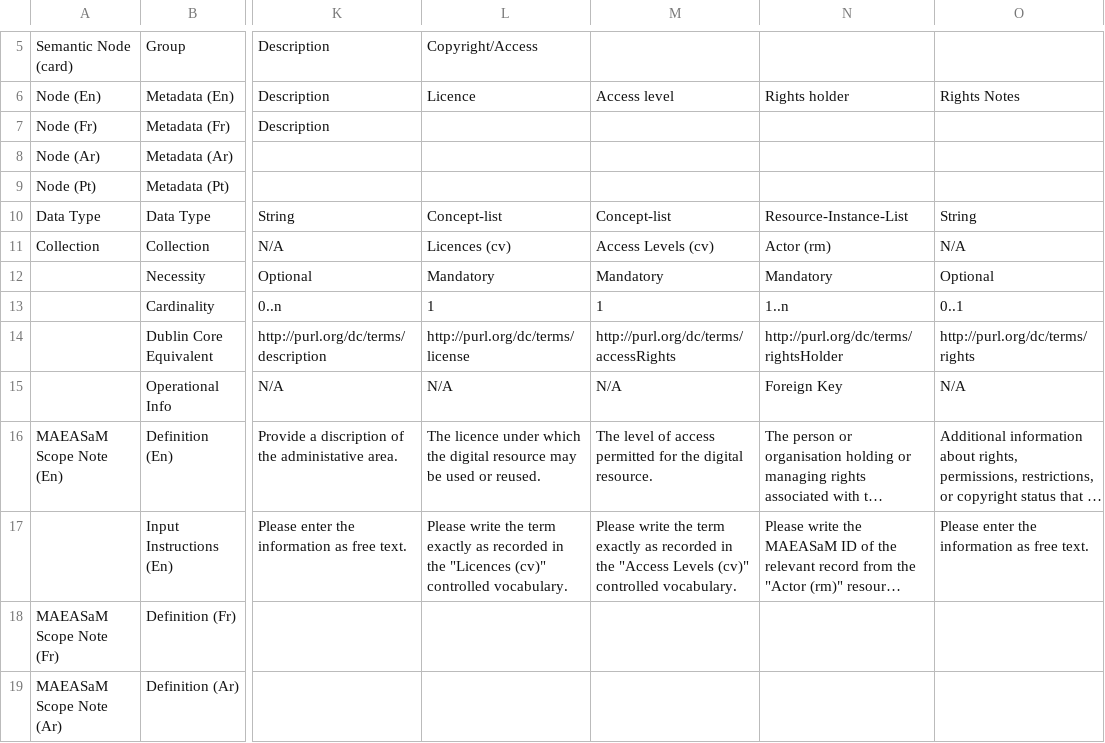
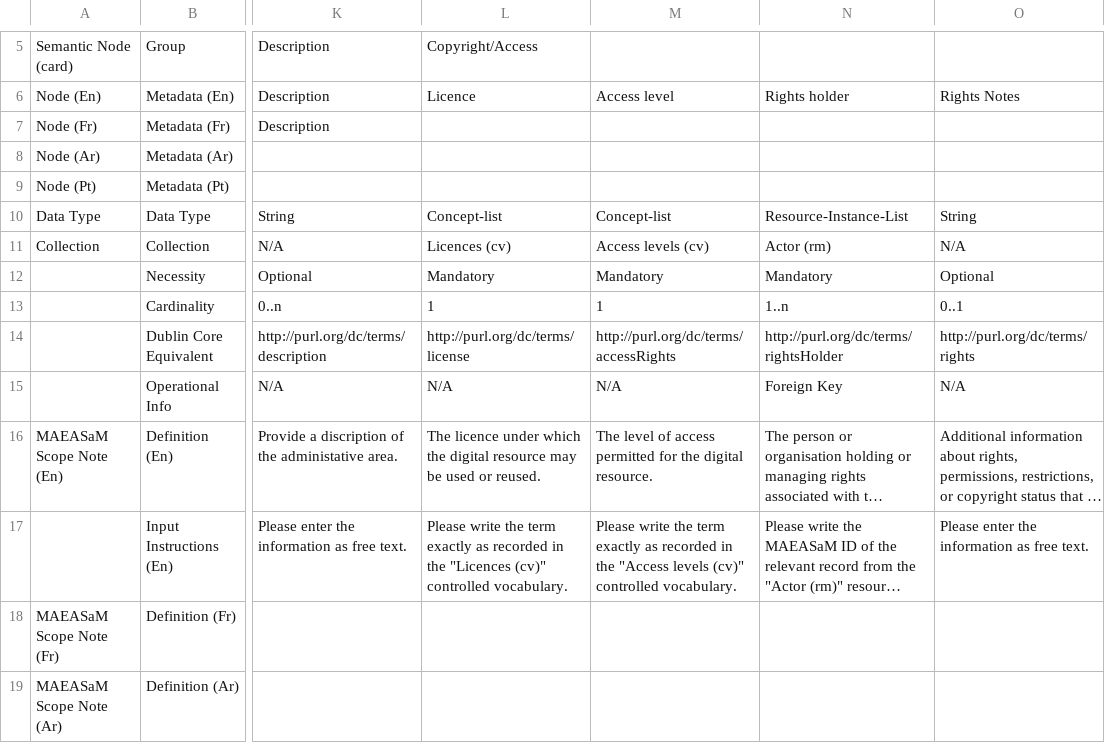
Before and after one commit to MAEASaM/MAEASaM-resource-models, a CSV file: Metadata Templates/Admin_MetadataTemplate.csv, drawn as a sheet; only a part is shown, gaps mark what is left out; long unchanged cells end in …; the diff names each change by its address in the sheet, - before the commit and + after, or states it on an @@ line.

```diff
--- a/Metadata Templates/Admin_MetadataTemplate.csv
+++ b/Metadata Templates/Admin_MetadataTemplate.csv
-M11: Access Levels (cv)
+M11: Access levels (cv)
-M17: …the "Access Levels (cv)" controlled…
+M17: …the "Access levels (cv)" controlled…
```
Also changed, not shown: Metadata Templates/Chronolgy_MetadataTemplate.csv, Metadata Templates/Grid_MetadataTemplate.csv, 8 other files.
